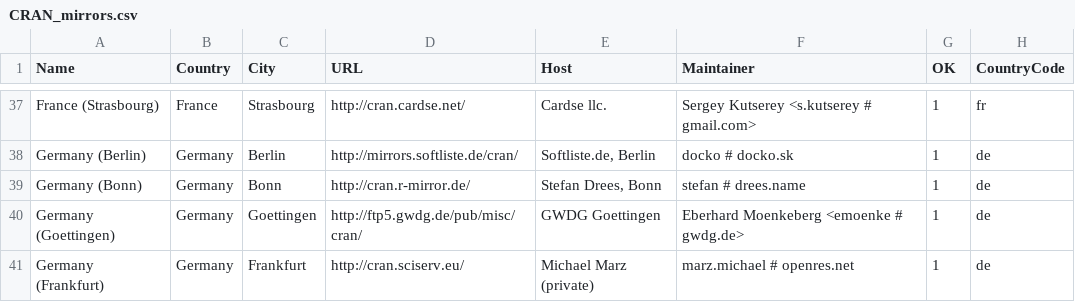
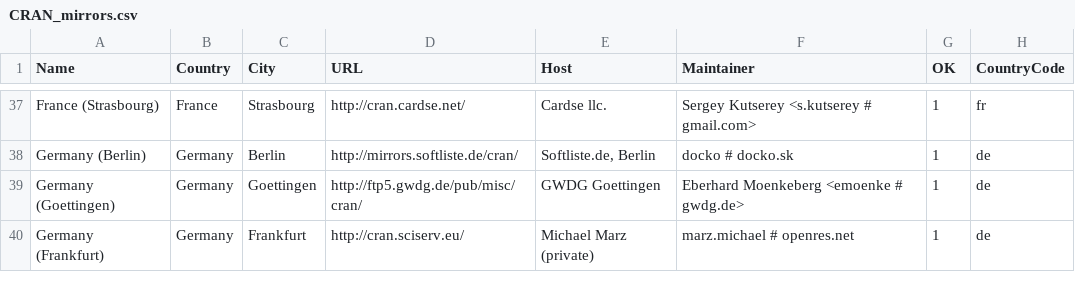
Before and after one commit to wch/r-source, a CSV file: doc/CRAN_mirrors.csv, drawn as a sheet; only a part is shown, gaps mark what is left out; the diff names each change by its address in the sheet, - before the commit and + after, or states it on an @@ line.

Commit message:
Remove one mirror as requested by the maintainer.
git-svn-id: https://svn.r-project.org/R/trunk@67677 00db46b3-68df-0310-9c12-caf00c1e9a41

```diff
--- a/doc/CRAN_mirrors.csv
+++ b/doc/CRAN_mirrors.csv
-row 39: Germany (Bonn) | Germany | Bonn | http://cran.r-mirror.de/ | Stefan Drees, Bonn | stefan # drees.name | 1 | de
```
